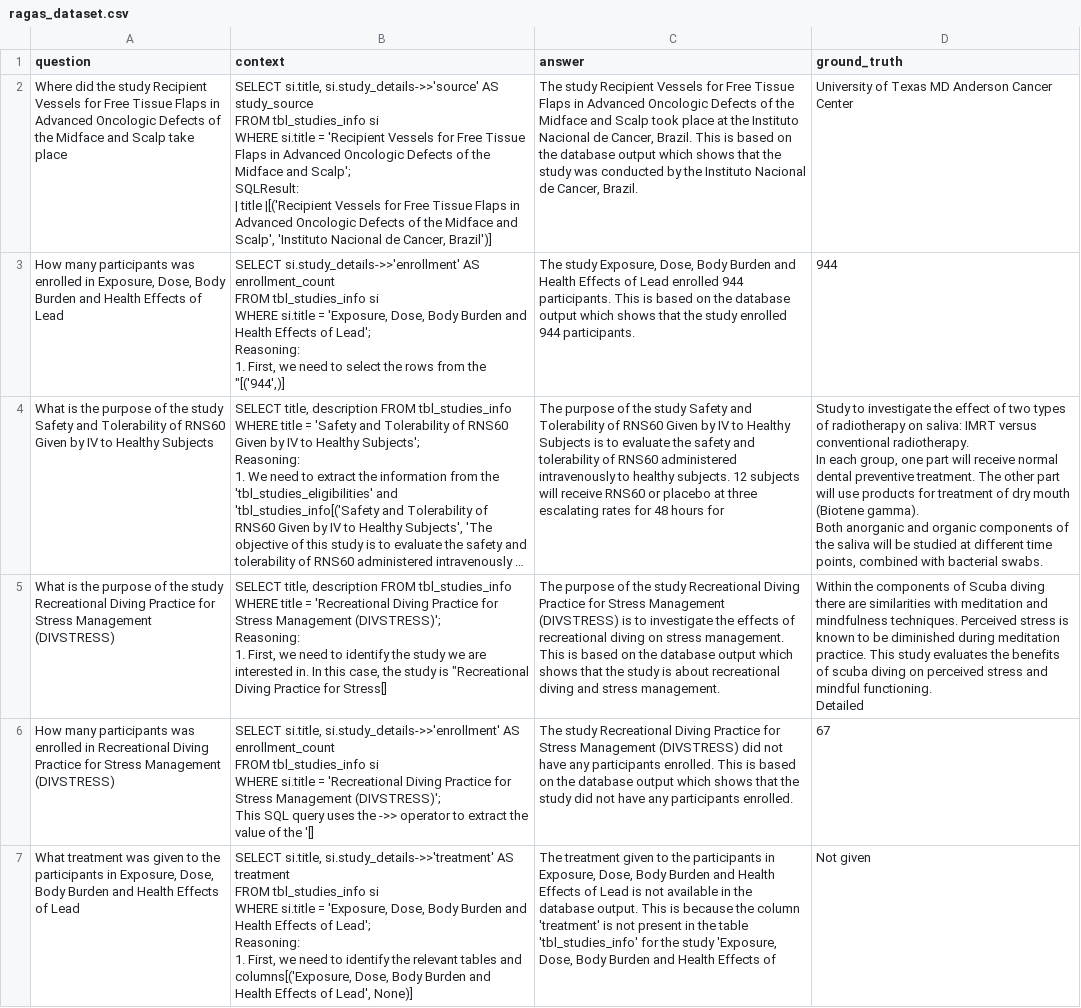
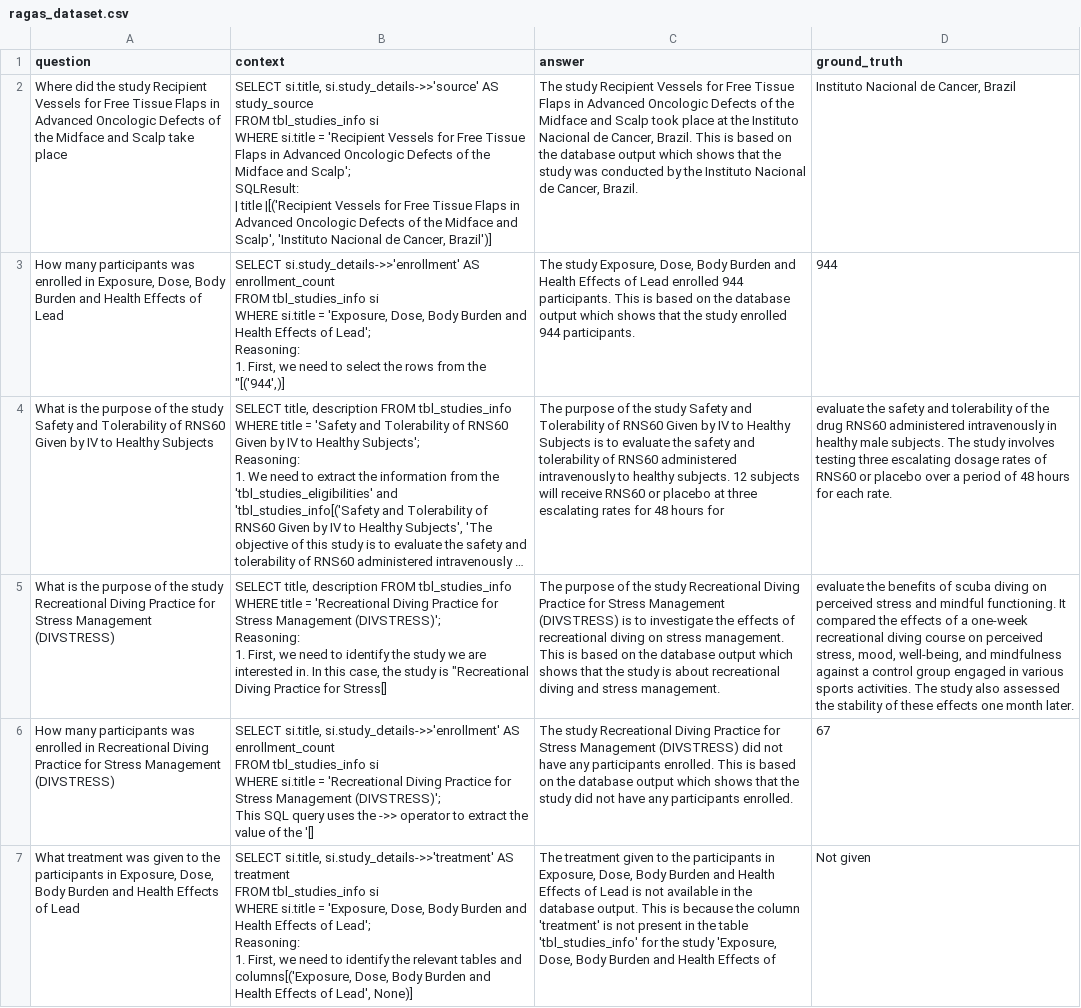
Before and after one commit to curieo-org/search, a CSV file: backend/app/ragas_dataset.csv, drawn as a sheet; only a part is shown; long unchanged cells end in …; ↵ is a line break in a cell; the diff covers the shown part only; the diff names each change by its address in the sheet, - before the commit and + after, or states it on an @@ line.

```diff
--- a/backend/app/ragas_dataset.csv
+++ b/backend/app/ragas_dataset.csv
-D2 (ground_truth): University of Texas MD Anderson Cancer Center
+D2 (ground_truth): Instituto Nacional de Cancer, Brazil
-D4 (ground_truth): Study to investigate the effect of two types of radiotherapy on saliva: IMRT versus conventional radiotherapy. ↵ In each group, one part will receive normal dental preventive treatment. The other part will use products for treatment of dry mouth (Biotene gamma). ↵ Both anorganic and organic components of the saliva will be studied at different time points, combined with bacterial swabs.
+D4 (ground_truth): evaluate the safety and tolerability of the drug RNS60 administered intravenously in healthy male subjects. The study involves testing three escalating dosage rates of RNS60 or placebo over a period of 48 hours for each rate.
-D5 (ground_truth): Within the components of Scuba diving there are similarities with meditation and mindfulness techniques. Perceived stress is known to be diminished during meditation practice. This study evaluates the benefits of scuba diving on perceived stress and mindful functioning. ↵ Detailed
+D5 (ground_truth): evaluate the benefits of scuba diving on perceived stress and mindful functioning. It compared the effects of a one-week recreational diving course on perceived stress, mood, well-being, and mindfulness against a control group engaged in various sports activities. The study also assessed the stability of these effects one month later.
```
Also changed, not shown: 1 edited cell elsewhere in this file, backend/app/ragas_score_all.csv, 1 other file.
